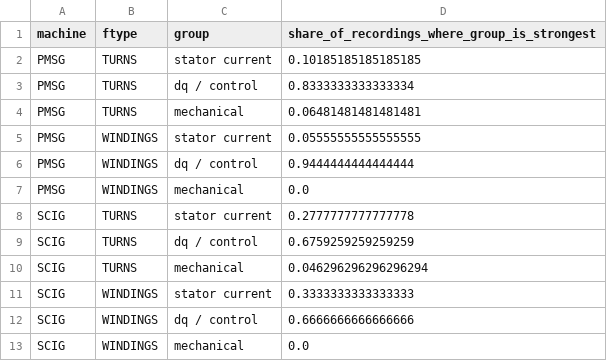
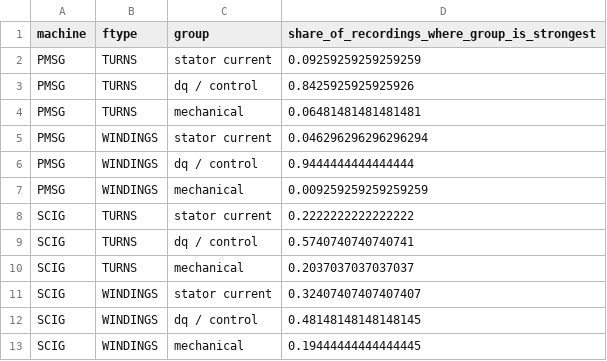
Before and after one commit to htcanseven/Claude, a CSV file: results/tables/B_strongest_group_share.csv, drawn as a sheet.

```diff
--- a/results/tables/B_strongest_group_share.csv
+++ b/results/tables/B_strongest_group_share.csv
@@ -1,13 +1,13 @@
 machine,ftype,group,share_of_recordings_where_group_is_strongest
-PMSG,TURNS,stator current,0.10185185185185185
-PMSG,TURNS,dq / control,0.8333333333333334
+PMSG,TURNS,stator current,0.09259259259259259
+PMSG,TURNS,dq / control,0.8425925925925926
 PMSG,TURNS,mechanical,0.06481481481481481
-PMSG,WINDINGS,stator current,0.05555555555555555
+PMSG,WINDINGS,stator current,0.046296296296296294
 PMSG,WINDINGS,dq / control,0.9444444444444444
-PMSG,WINDINGS,mechanical,0.0
-SCIG,TURNS,stator current,0.2777777777777778
-SCIG,TURNS,dq / control,0.6759259259259259
-SCIG,TURNS,mechanical,0.046296296296296294
-SCIG,WINDINGS,stator current,0.3333333333333333
-SCIG,WINDINGS,dq / control,0.6666666666666666
-SCIG,WINDINGS,mechanical,0.0
+PMSG,WINDINGS,mechanical,0.009259259259259259
+SCIG,TURNS,stator current,0.2222222222222222
+SCIG,TURNS,dq / control,0.5740740740740741
+SCIG,TURNS,mechanical,0.2037037037037037
+SCIG,WINDINGS,stator current,0.32407407407407407
+SCIG,WINDINGS,dq / control,0.48148148148148145
+SCIG,WINDINGS,mechanical,0.19444444444444445
```
Also changed, not shown: results/tables/B_sdr_by_feature.csv, results/tables/E_logistic_coefficients_healthy_z.csv, 15 other files.
